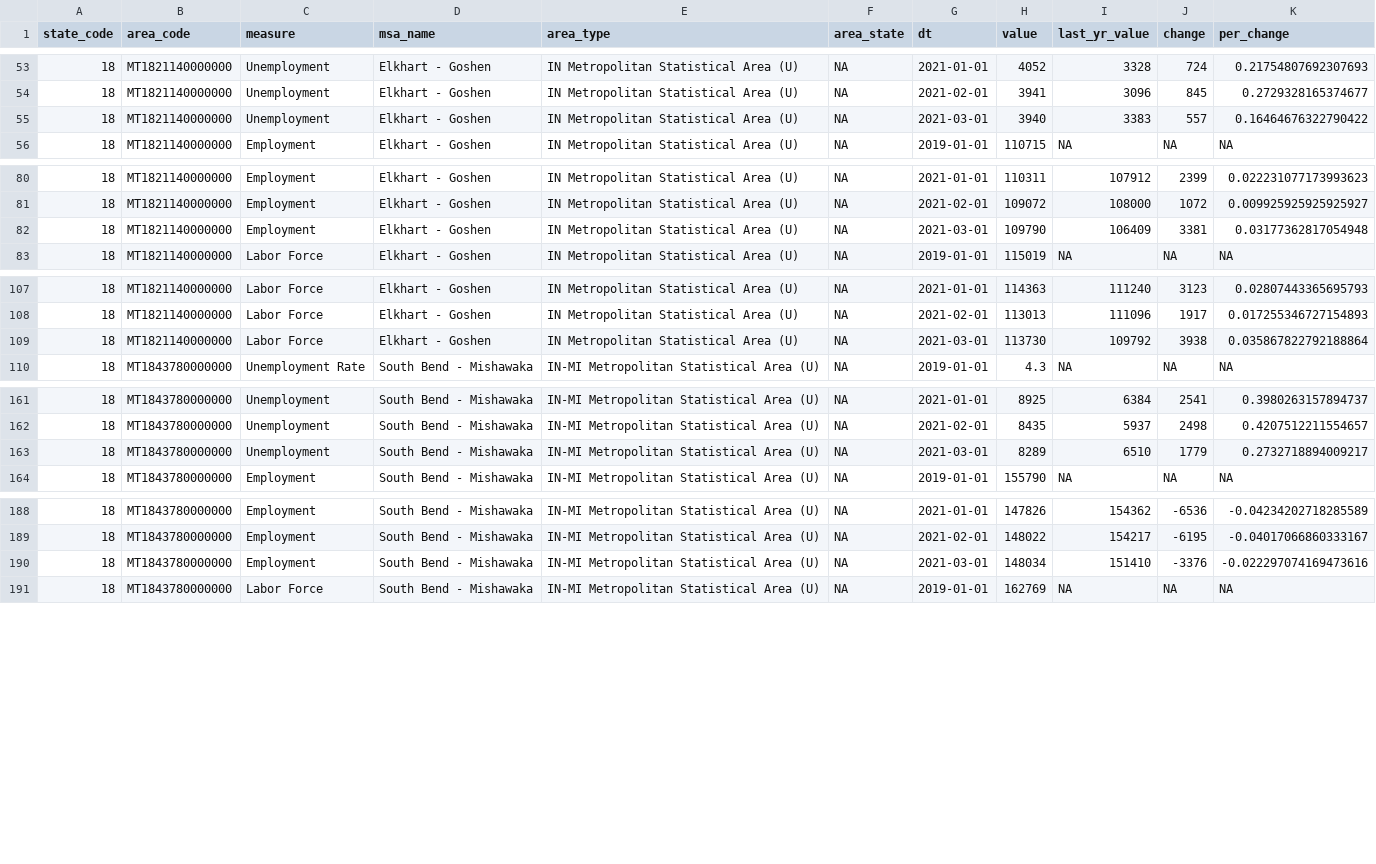
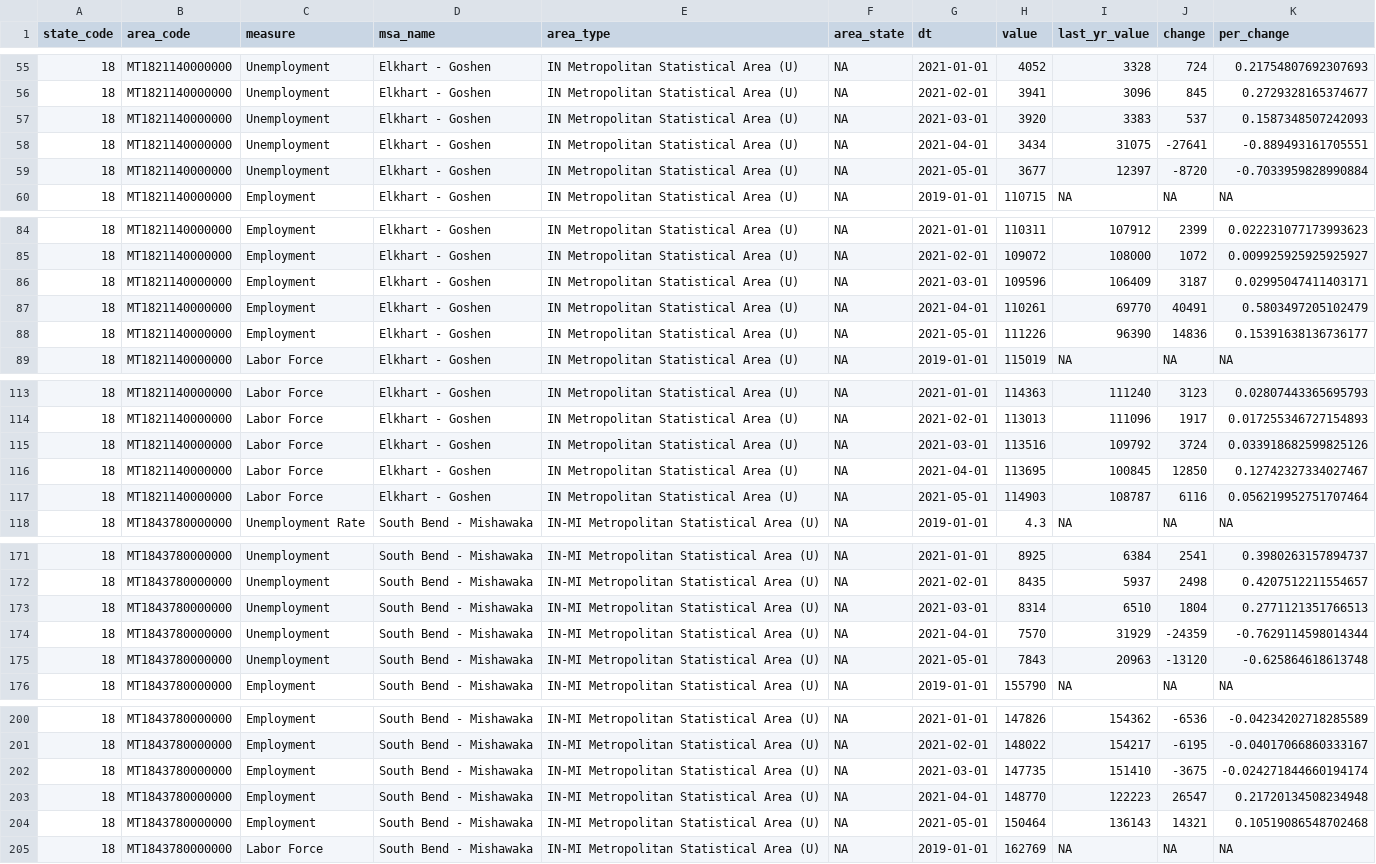
Before and after one commit to pulte-nd/sbeconomydb, a CSV file: laus_select.csv, drawn as a sheet; only a part is shown, gaps mark what is left out; the diff covers the shown part only.

```diff
--- a/laus_select.csv
+++ b/laus_select.csv
@@ -54,3 +56,5 @@ state_code,area_code,measure,msa_name,area_type,area_state,dt,value,last_yr_valu
 18,MT1821140000000,Unemployment,Elkhart - Goshen,IN Metropolitan Statistical Area (U),NA,2021-02-01,3941,3096,845,0.2729328165374677
-18,MT1821140000000,Unemployment,Elkhart - Goshen,IN Metropolitan Statistical Area (U),NA,2021-03-01,3940,3383,557,0.16464676322790422
+18,MT1821140000000,Unemployment,Elkhart - Goshen,IN Metropolitan Statistical Area (U),NA,2021-03-01,3920,3383,537,0.1587348507242093
+18,MT1821140000000,Unemployment,Elkhart - Goshen,IN Metropolitan Statistical Area (U),NA,2021-04-01,3434,31075,-27641,-0.889493161705551
+18,MT1821140000000,Unemployment,Elkhart - Goshen,IN Metropolitan Statistical Area (U),NA,2021-05-01,3677,12397,-8720,-0.7033959828990884
 18,MT1821140000000,Employment,Elkhart - Goshen,IN Metropolitan Statistical Area (U),NA,2019-01-01,110715,NA,NA,NA
@@ -81,3 +85,5 @@ state_code,area_code,measure,msa_name,area_type,area_state,dt,value,last_yr_valu
 18,MT1821140000000,Employment,Elkhart - Goshen,IN Metropolitan Statistical Area (U),NA,2021-02-01,109072,108000,1072,0.009925925925925927
-18,MT1821140000000,Employment,Elkhart - Goshen,IN Metropolitan Statistical Area (U),NA,2021-03-01,109790,106409,3381,0.03177362817054948
+18,MT1821140000000,Employment,Elkhart - Goshen,IN Metropolitan Statistical Area (U),NA,2021-03-01,109596,106409,3187,0.02995047411403171
+18,MT1821140000000,Employment,Elkhart - Goshen,IN Metropolitan Statistical Area (U),NA,2021-04-01,110261,69770,40491,0.5803497205102479
+18,MT1821140000000,Employment,Elkhart - Goshen,IN Metropolitan Statistical Area (U),NA,2021-05-01,111226,96390,14836,0.15391638136736177
 18,MT1821140000000,Labor Force,Elkhart - Goshen,IN Metropolitan Statistical Area (U),NA,2019-01-01,115019,NA,NA,NA
@@ -108,3 +114,5 @@ state_code,area_code,measure,msa_name,area_type,area_state,dt,value,last_yr_valu
 18,MT1821140000000,Labor Force,Elkhart - Goshen,IN Metropolitan Statistical Area (U),NA,2021-02-01,113013,111096,1917,0.017255346727154893
-18,MT1821140000000,Labor Force,Elkhart - Goshen,IN Metropolitan Statistical Area (U),NA,2021-03-01,113730,109792,3938,0.035867822792188864
+18,MT1821140000000,Labor Force,Elkhart - Goshen,IN Metropolitan Statistical Area (U),NA,2021-03-01,113516,109792,3724,0.033918682599825126
+18,MT1821140000000,Labor Force,Elkhart - Goshen,IN Metropolitan Statistical Area (U),NA,2021-04-01,113695,100845,12850,0.12742327334027467
+18,MT1821140000000,Labor Force,Elkhart - Goshen,IN Metropolitan Statistical Area (U),NA,2021-05-01,114903,108787,6116,0.056219952751707464
 18,MT1843780000000,Unemployment Rate,South Bend - Mishawaka,IN-MI Metropolitan Statistical Area (U),NA,2019-01-01,4.3,NA,NA,NA
@@ -162,3 +172,5 @@ state_code,area_code,measure,msa_name,area_type,area_state,dt,value,last_yr_valu
 18,MT1843780000000,Unemployment,South Bend - Mishawaka,IN-MI Metropolitan Statistical Area (U),NA,2021-02-01,8435,5937,2498,0.4207512211554657
-18,MT1843780000000,Unemployment,South Bend - Mishawaka,IN-MI Metropolitan Statistical Area (U),NA,2021-03-01,8289,6510,1779,0.2732718894009217
+18,MT1843780000000,Unemployment,South Bend - Mishawaka,IN-MI Metropolitan Statistical Area (U),NA,2021-03-01,8314,6510,1804,0.2771121351766513
+18,MT1843780000000,Unemployment,South Bend - Mishawaka,IN-MI Metropolitan Statistical Area (U),NA,2021-04-01,7570,31929,-24359,-0.7629114598014344
+18,MT1843780000000,Unemployment,South Bend - Mishawaka,IN-MI Metropolitan Statistical Area (U),NA,2021-05-01,7843,20963,-13120,-0.625864618613748
 18,MT1843780000000,Employment,South Bend - Mishawaka,IN-MI Metropolitan Statistical Area (U),NA,2019-01-01,155790,NA,NA,NA
@@ -189,3 +201,5 @@ state_code,area_code,measure,msa_name,area_type,area_state,dt,value,last_yr_valu
 18,MT1843780000000,Employment,South Bend - Mishawaka,IN-MI Metropolitan Statistical Area (U),NA,2021-02-01,148022,154217,-6195,-0.04017066860333167
-18,MT1843780000000,Employment,South Bend - Mishawaka,IN-MI Metropolitan Statistical Area (U),NA,2021-03-01,148034,151410,-3376,-0.022297074169473616
+18,MT1843780000000,Employment,South Bend - Mishawaka,IN-MI Metropolitan Statistical Area (U),NA,2021-03-01,147735,151410,-3675,-0.024271844660194174
+18,MT1843780000000,Employment,South Bend - Mishawaka,IN-MI Metropolitan Statistical Area (U),NA,2021-04-01,148770,122223,26547,0.21720134508234948
+18,MT1843780000000,Employment,South Bend - Mishawaka,IN-MI Metropolitan Statistical Area (U),NA,2021-05-01,150464,136143,14321,0.10519086548702468
 18,MT1843780000000,Labor Force,South Bend - Mishawaka,IN-MI Metropolitan Statistical Area (U),NA,2019-01-01,162769,NA,NA,NA
```
Also changed, not shown: 6 added rows and 3 edited cells elsewhere in this file, 13 other files.
